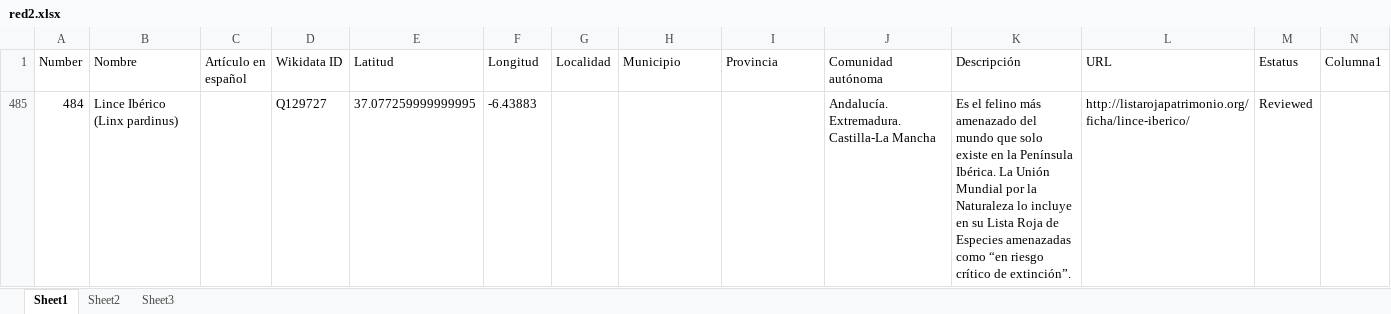
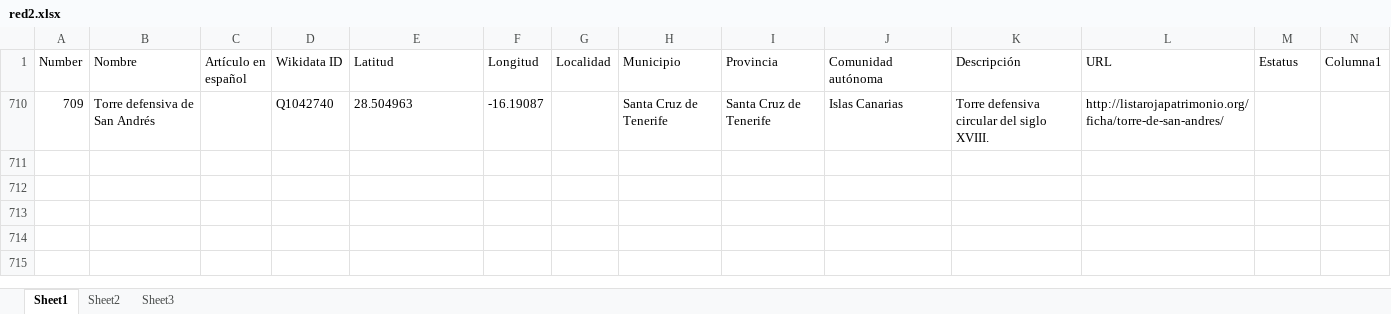
Before and after one commit to miguel-angel-monjas/red_list, an Excel workbook: red2.xlsx, sheet Sheet1, drawn as a sheet; only a part is shown; values as stored, in another font and other column widths than the file's, no borders; table styles not drawn; removed rows and columns are numbered as before the commit, all else as after; rows hold the shown columns only; the diff names each change by its address in the sheet, - before the commit and + after, or states it on an @@ line.

Commit message:
Tenerife

```diff
--- a/red2.xlsx (sheet Sheet1)
+++ b/red2.xlsx (sheet Sheet1)
@@ row 485 hidden: 484 | Lince Ibérico (Linx pardinus) |  | Q129727 | 37.077259999999995 | -6.43883 |  |  |  | Andalucía. Extremadura. Castilla-La Mancha | Es el felino más amenazado del mundo que solo existe en la Península Ibérica. La Unión Mundial por la Naturaleza lo incluye en su Lista Roja de Especies amenazadas como “en riesgo crítico de extinción”. | http://listarojapatrimonio.org/ficha/lince-iberico/ | Reviewed @@
+row 710: 709 | Torre defensiva de San Andrés |  | Q1042740 | 28.504963 | -16.19087 |  | Santa Cruz de Tenerife | Santa Cruz de Tenerife | Islas Canarias | Torre defensiva circular del siglo XVIII. | http://listarojapatrimonio.org/ficha/torre-de-san-andres/
```
Also changed, not shown: hidden cells.
